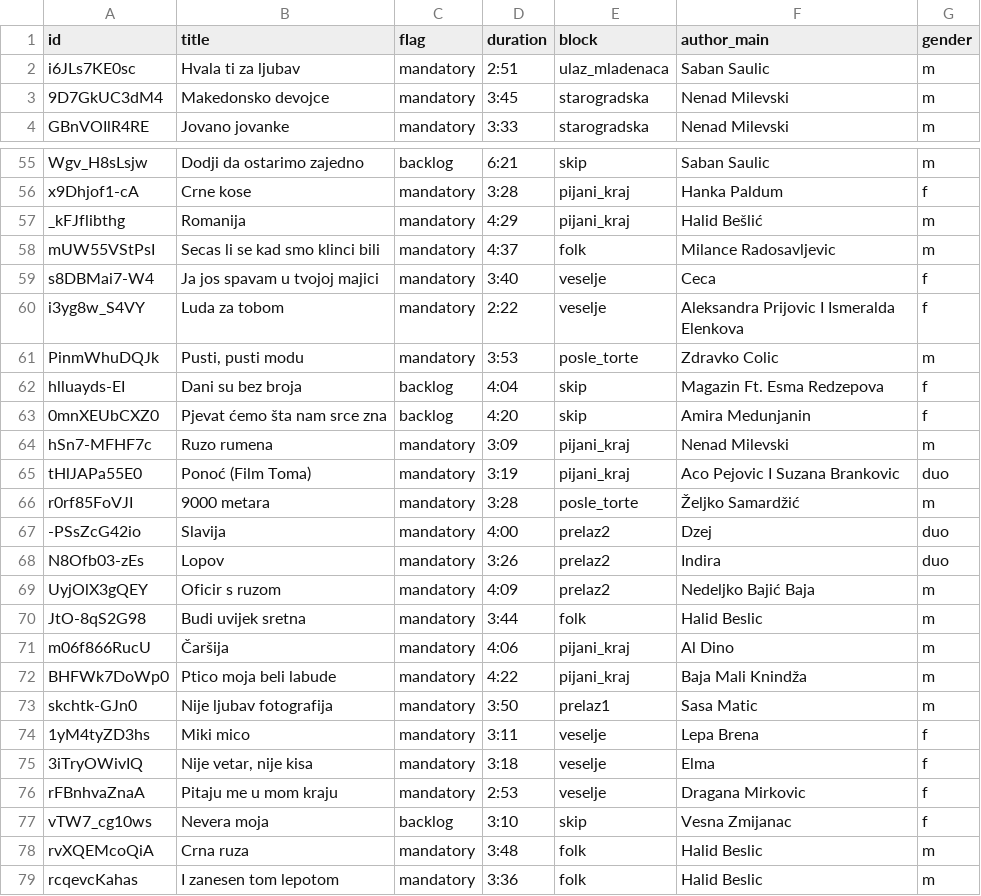
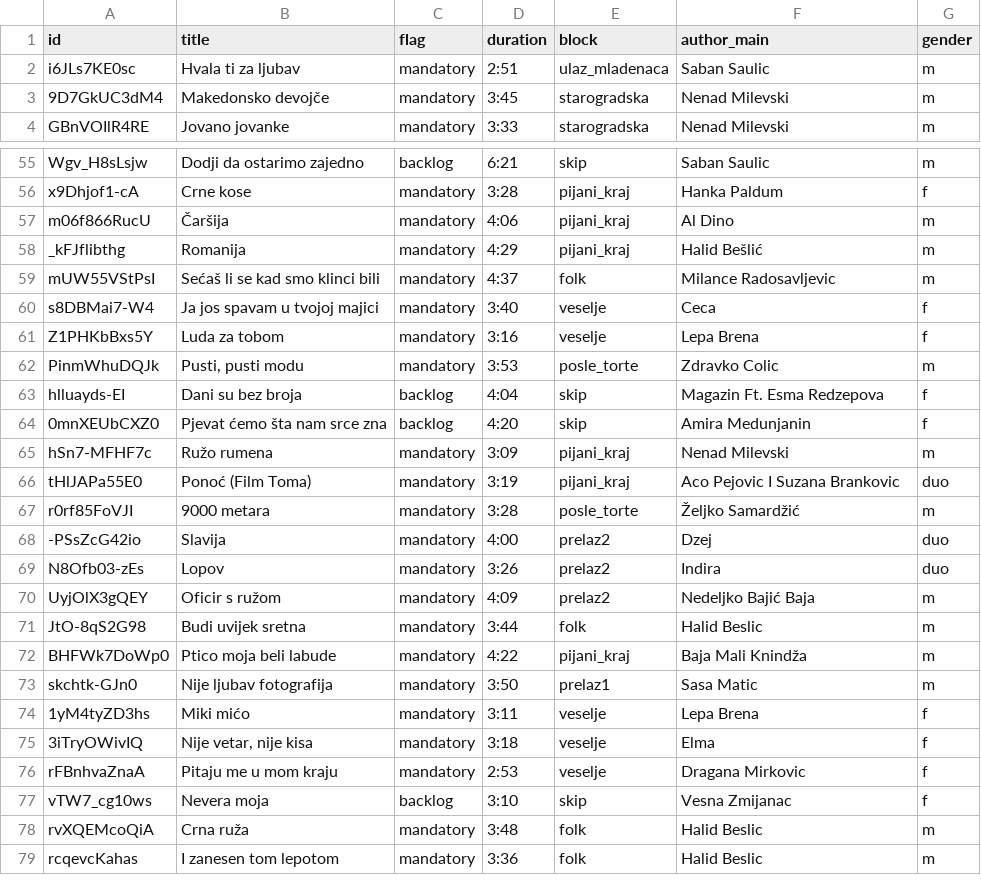
Before and after one commit to ToshKae/nesvil-raspored-pesama, a CSV file: playlist.csv, drawn as a sheet; only a part is shown, gaps mark what is left out; the diff covers the shown part only.

```diff
--- a/playlist.csv
+++ b/playlist.csv
@@ -2,3 +2,3 @@ id,title,flag,duration,block,author_main,gender
 i6JLs7KE0sc,Hvala ti za ljubav,mandatory,2:51,ulaz_mladenaca,Saban Saulic,m
-9D7GkUC3dM4,Makedonsko devojce,mandatory,3:45,starogradska,Nenad Milevski,m
+9D7GkUC3dM4,Makedonsko devojče,mandatory,3:45,starogradska,Nenad Milevski,m
 GBnVOIlR4RE,Jovano jovanke,mandatory,3:33,starogradska,Nenad Milevski,m
@@ -56,6 +56,7 @@ Wgv_H8sLsjw,Dodji da ostarimo zajedno,backlog,6:21,skip,Saban Saulic,m
 x9Dhjof1-cA,Crne kose,mandatory,3:28,pijani_kraj,Hanka Paldum,f
+m06f866RucU,Čaršija,mandatory,4:06,pijani_kraj,Al Dino,m
 _kFJflibthg,Romanija,mandatory,4:29,pijani_kraj,Halid Bešlić,m
-mUW55VStPsI,Secas li se kad smo klinci bili,mandatory,4:37,folk,Milance Radosavljevic,m
+mUW55VStPsI,Sećaš li se kad smo klinci bili,mandatory,4:37,folk,Milance Radosavljevic,m
 s8DBMai7-W4,Ja jos spavam u tvojoj majici,mandatory,3:40,veselje,Ceca,f
-i3yg8w_S4VY,Luda za tobom,mandatory,2:22,veselje,Aleksandra Prijovic I Ismeralda Elenkova,f
+Z1PHKbBxs5Y,Luda za tobom,mandatory,3:16,veselje,Lepa Brena,f
 PinmWhuDQJk,"Pusti, pusti modu",mandatory,3:53,posle_torte,Zdravko Colic,m
@@ -63,3 +64,3 @@ hlluayds-EI,Dani su bez broja,backlog,4:04,skip,Magazin Ft. Esma Redzepova,f
 0mnXEUbCXZ0,Pjevat ćemo šta nam srce zna,backlog,4:20,skip,Amira Medunjanin,f
-hSn7-MFHF7c,Ruzo rumena,mandatory,3:09,pijani_kraj,Nenad Milevski,m
+hSn7-MFHF7c,Ružo rumena,mandatory,3:09,pijani_kraj,Nenad Milevski,m
 tHlJAPa55E0,Ponoć (Film Toma),mandatory,3:19,pijani_kraj,Aco Pejovic I Suzana Brankovic,duo
@@ -68,8 +69,7 @@ r0rf85FoVJI,9000 metara,mandatory,3:28,posle_torte,Željko Samardžić,m
 N8Ofb03-zEs,Lopov,mandatory,3:26,prelaz2,Indira,duo
-UyjOlX3gQEY,Oficir s ruzom,mandatory,4:09,prelaz2,Nedeljko Bajić Baja,m
+UyjOlX3gQEY,Oficir s ružom,mandatory,4:09,prelaz2,Nedeljko Bajić Baja,m
 JtO-8qS2G98,Budi uvijek sretna,mandatory,3:44,folk,Halid Beslic,m
-m06f866RucU,Čaršija,mandatory,4:06,pijani_kraj,Al Dino,m
 BHFWk7DoWp0,Ptico moja beli labude,mandatory,4:22,pijani_kraj,Baja Mali Knindža,m
 skchtk-GJn0,Nije ljubav fotografija,mandatory,3:50,prelaz1,Sasa Matic,m
-1yM4tyZD3hs,Miki mico,mandatory,3:11,veselje,Lepa Brena,f
+1yM4tyZD3hs,Miki mićo,mandatory,3:11,veselje,Lepa Brena,f
 3iTryOWivIQ,"Nije vetar, nije kisa",mandatory,3:18,veselje,Elma,f
@@ -77,3 +77,3 @@ rFBnhvaZnaA,Pitaju me u mom kraju,mandatory,2:53,veselje,Dragana Mirkovic,f
 vTW7_cg10ws,Nevera moja,backlog,3:10,skip,Vesna Zmijanac,f
-rvXQEMcoQiA,Crna ruza,mandatory,3:48,folk,Halid Beslic,m
+rvXQEMcoQiA,Crna ruža,mandatory,3:48,folk,Halid Beslic,m
 rcqevcKahas,I zanesen tom lepotom,mandatory,3:36,folk,Halid Beslic,m
```
Also changed, not shown: 16 edited cells elsewhere in this file.
